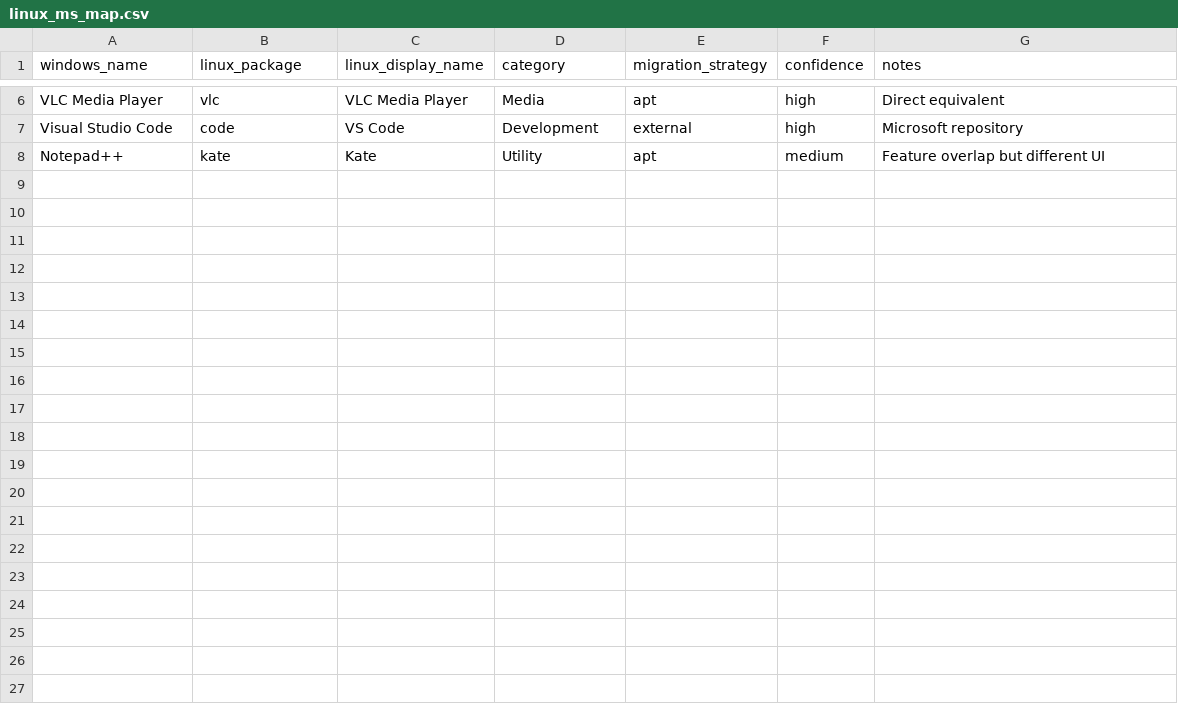
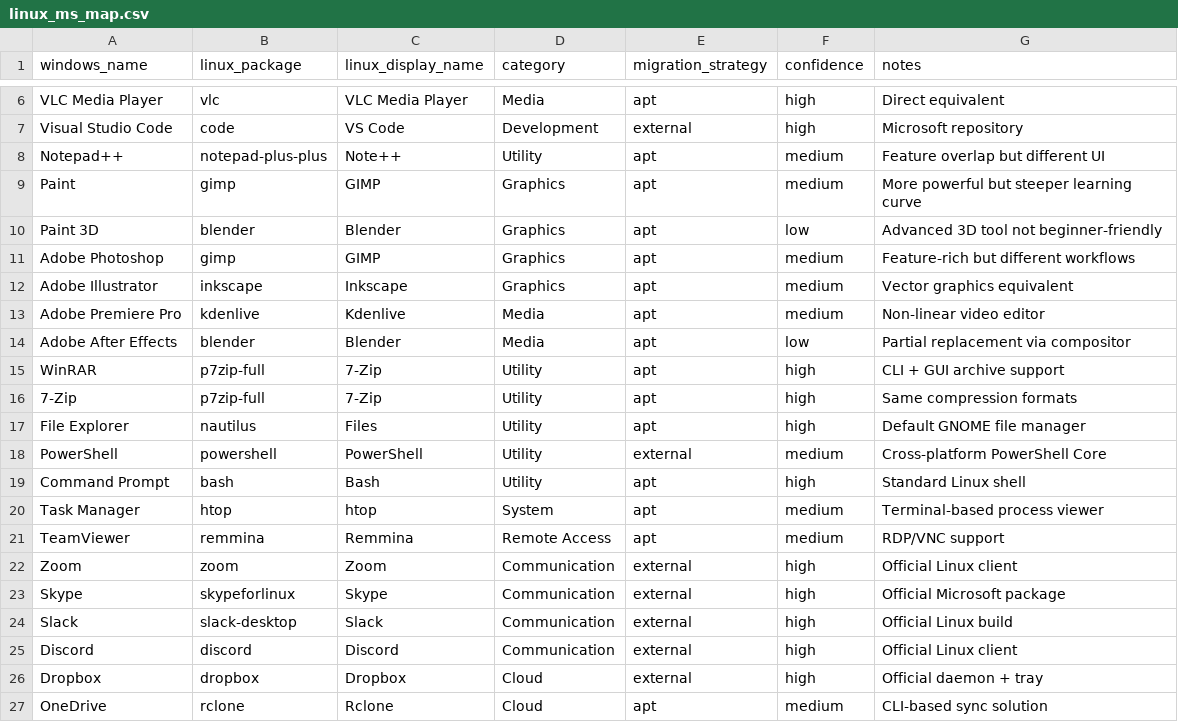
Before and after one commit to PenCoder/semi-auto-migration, a CSV file: configs/linux_ms_map.csv, drawn as a sheet; only a part is shown, gaps mark what is left out.

```diff
--- a/configs/linux_ms_map.csv
+++ b/configs/linux_ms_map.csv
@@ -7,2 +7,21 @@ VLC Media Player,vlc,VLC Media Player,Media,apt,high,Direct equivalent
 Visual Studio Code,code,VS Code,Development,external,high,Microsoft repository
-Notepad++,kate,Kate,Utility,apt,medium,Feature overlap but different UI
+Notepad++,notepad-plus-plus,Note++,Utility,apt,medium,Feature overlap but different UI
+Paint,gimp,GIMP,Graphics,apt,medium,More powerful but steeper learning curve
+Paint 3D,blender,Blender,Graphics,apt,low,Advanced 3D tool not beginner-friendly
+Adobe Photoshop,gimp,GIMP,Graphics,apt,medium,Feature-rich but different workflows
+Adobe Illustrator,inkscape,Inkscape,Graphics,apt,medium,Vector graphics equivalent
+Adobe Premiere Pro,kdenlive,Kdenlive,Media,apt,medium,Non-linear video editor
+Adobe After Effects,blender,Blender,Media,apt,low,Partial replacement via compositor
+WinRAR,p7zip-full,7-Zip,Utility,apt,high,CLI + GUI archive support
+7-Zip,p7zip-full,7-Zip,Utility,apt,high,Same compression formats
+File Explorer,nautilus,Files,Utility,apt,high,Default GNOME file manager
+PowerShell,powershell,PowerShell,Utility,external,medium,Cross-platform PowerShell Core
+Command Prompt,bash,Bash,Utility,apt,high,Standard Linux shell
+Task Manager,htop,htop,System,apt,medium,Terminal-based process viewer
+TeamViewer,remmina,Remmina,Remote Access,apt,medium,RDP/VNC support
+Zoom,zoom,Zoom,Communication,external,high,Official Linux client
+Skype,skypeforlinux,Skype,Communication,external,high,Official Microsoft package
+Slack,slack-desktop,Slack,Communication,external,high,Official Linux build
+Discord,discord,Discord,Communication,external,high,Official Linux client
+Dropbox,dropbox,Dropbox,Cloud,external,high,Official daemon + tray
+OneDrive,rclone,Rclone,Cloud,apt,medium,CLI-based sync solution
```
Also changed, not shown: 7 other files.
